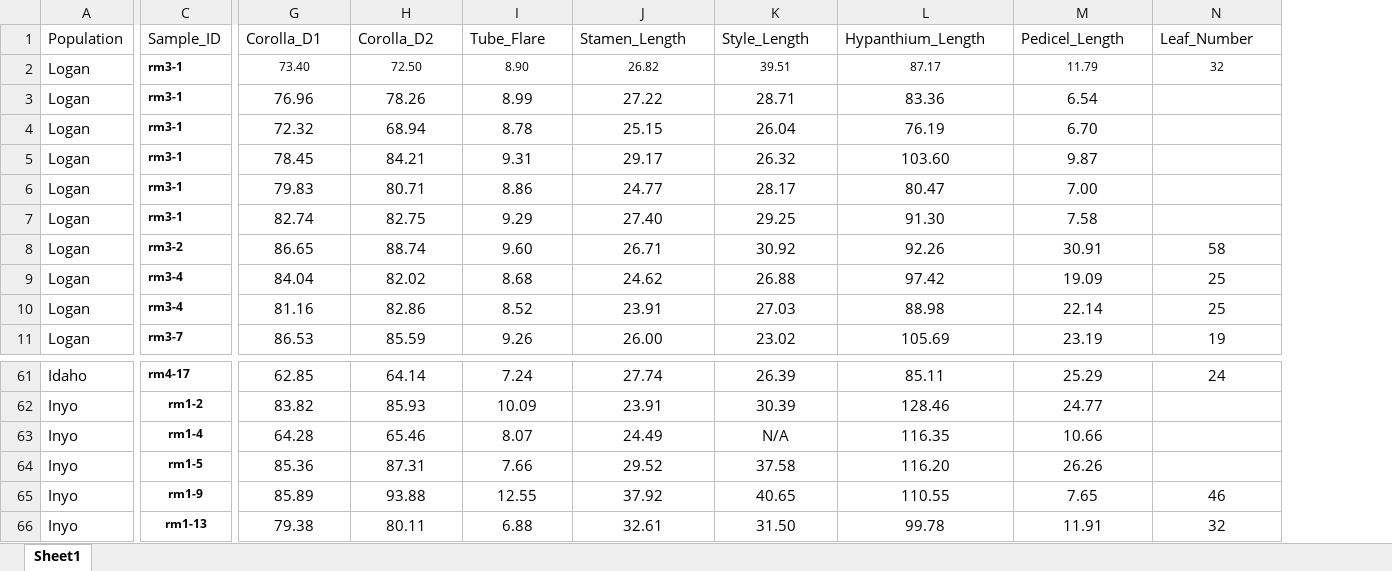
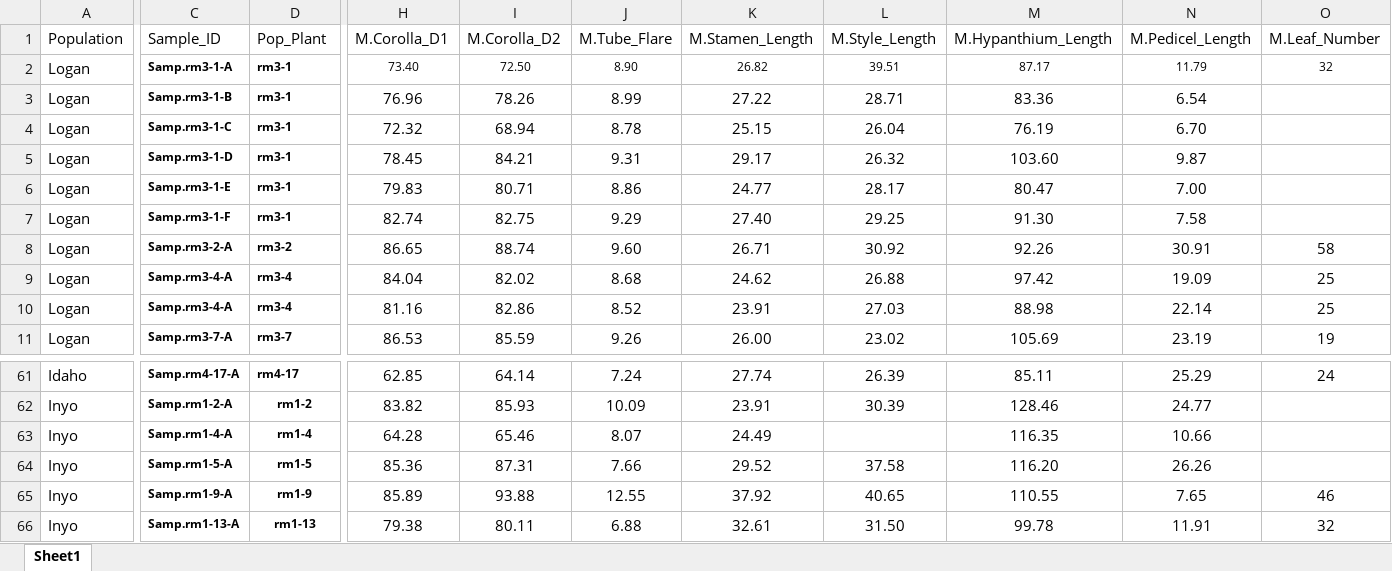
Before and after one commit to kate-eisen/oenothera, an Excel workbook: Morph_Full.xlsx, sheet Sheet1, drawn as a sheet; only a part is shown, gaps mark what is left out; values as stored, in another font and other column widths than the file's, no borders; addresses are those after the commit; the diff covers the shown part only; the diff names each change by its address in the sheet, - before the commit and + after, or states it on an @@ line.

```diff
--- a/Morph_Full.xlsx (sheet Sheet1)
+++ b/Morph_Full.xlsx (sheet Sheet1)
+column C (Sample_ID), rows 2-11: Samp.rm3-1-A | Samp.rm3-1-B | Samp.rm3-1-C | Samp.rm3-1-D | Samp.rm3-1-E | Samp.rm3-1-F | Samp.rm3-2-A | Samp.rm3-4-A | Samp.rm3-4-A | Samp.rm3-7-A; rows 61-66: Samp.rm4-17-A | Samp.rm1-2-A | Samp.rm1-4-A | Samp.rm1-5-A | Samp.rm1-9-A | Samp.rm1-13-A
-D1: Sample_ID
+D1: Pop_Plant
-H1: Corolla_D1
+H1: M.Corolla_D1
-I1: Corolla_D2
+I1: M.Corolla_D2
-J1: Tube_Flare
+J1: M.Tube_Flare
-K1: Stamen_Length
+K1: M.Stamen_Length
-L1: Style_Length
+L1: M.Style_Length
-M1: Hypanthium_Length
+M1: M.Hypanthium_Length
-N1: Pedicel_Length
+N1: M.Pedicel_Length
-O1: Leaf_Number
+O1: M.Leaf_Number
-L63 (M.Style_Length): N/A
+L63 (M.Style_Length): (empty)
```
Also changed, not shown: 72 added rows and 3 edited cells elsewhere in this sheet, Scent_Full.xlsx, Scent_Meta.xlsx, 8 other files.
